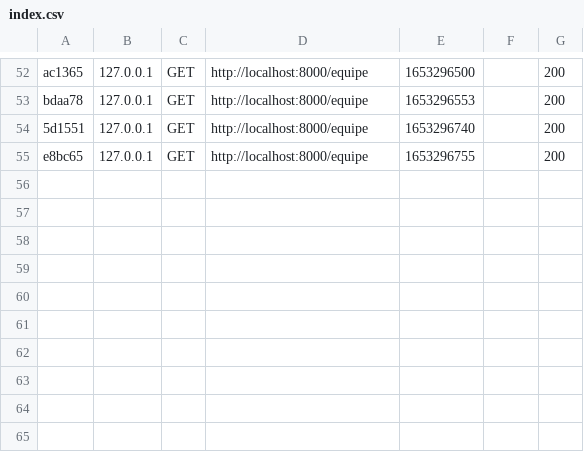
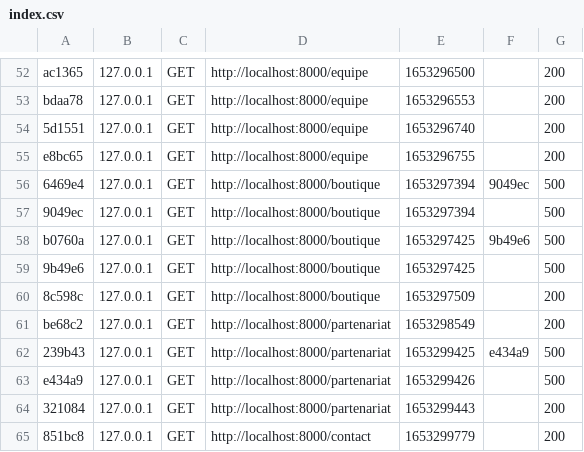
Before and after one commit to BeowolfK/BDEWebsite, a CSV file: var/cache/dev/profiler/index.csv, drawn as a sheet; only a part is shown, gaps mark what is left out; the diff names each change by its address in the sheet, - before the commit and + after, or states it on an @@ line.

Commit message:
add partenariat and merch

```diff
--- a/var/cache/dev/profiler/index.csv
+++ b/var/cache/dev/profiler/index.csv
+row 56: 6469e4 | 127.0.0.1 | GET | http://localhost:8000/boutique | 1653297394 | 9049ec | 500
+row 57: 9049ec | 127.0.0.1 | GET | http://localhost:8000/boutique | 1653297394 |  | 500
+row 58: b0760a | 127.0.0.1 | GET | http://localhost:8000/boutique | 1653297425 | 9b49e6 | 500
+row 59: 9b49e6 | 127.0.0.1 | GET | http://localhost:8000/boutique | 1653297425 |  | 500
+row 60: 8c598c | 127.0.0.1 | GET | http://localhost:8000/boutique | 1653297509 |  | 200
+row 61: be68c2 | 127.0.0.1 | GET | http://localhost:8000/partenariat | 1653298549 |  | 200
+row 62: 239b43 | 127.0.0.1 | GET | http://localhost:8000/partenariat | 1653299425 | e434a9 | 500
+row 63: e434a9 | 127.0.0.1 | GET | http://localhost:8000/partenariat | 1653299426 |  | 500
+row 64: 321084 | 127.0.0.1 | GET | http://localhost:8000/partenariat | 1653299443 |  | 200
+row 65: 851bc8 | 127.0.0.1 | GET | http://localhost:8000/contact | 1653299779 |  | 200
```
Also changed, not shown: 11 other files.
